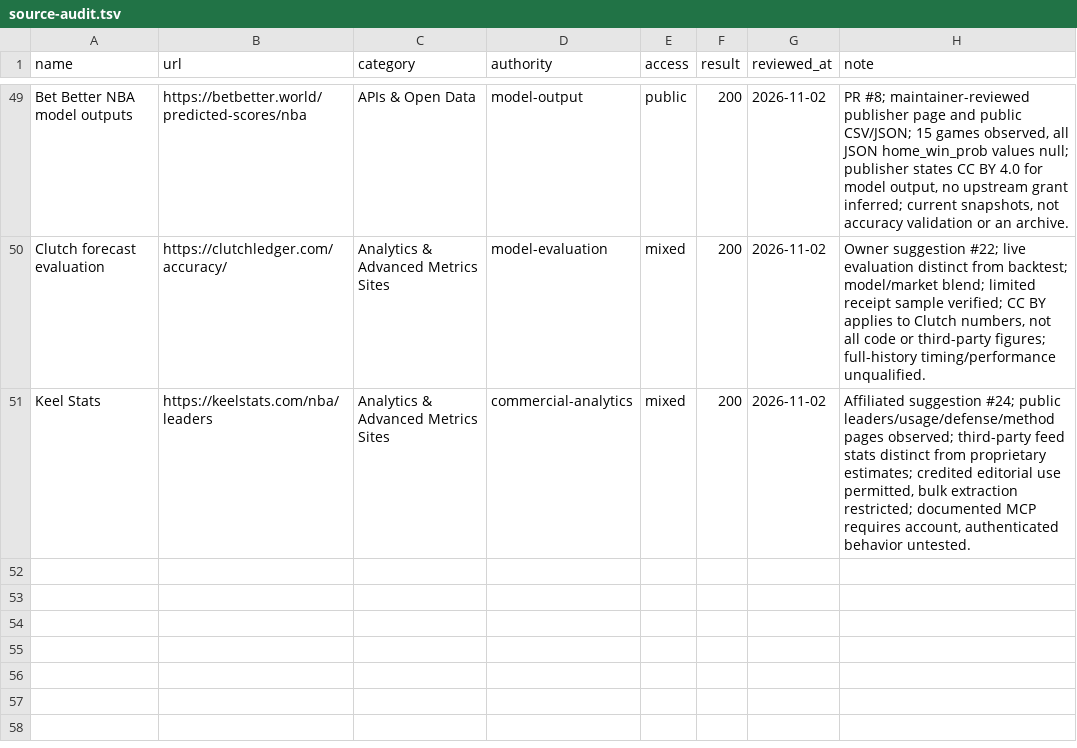
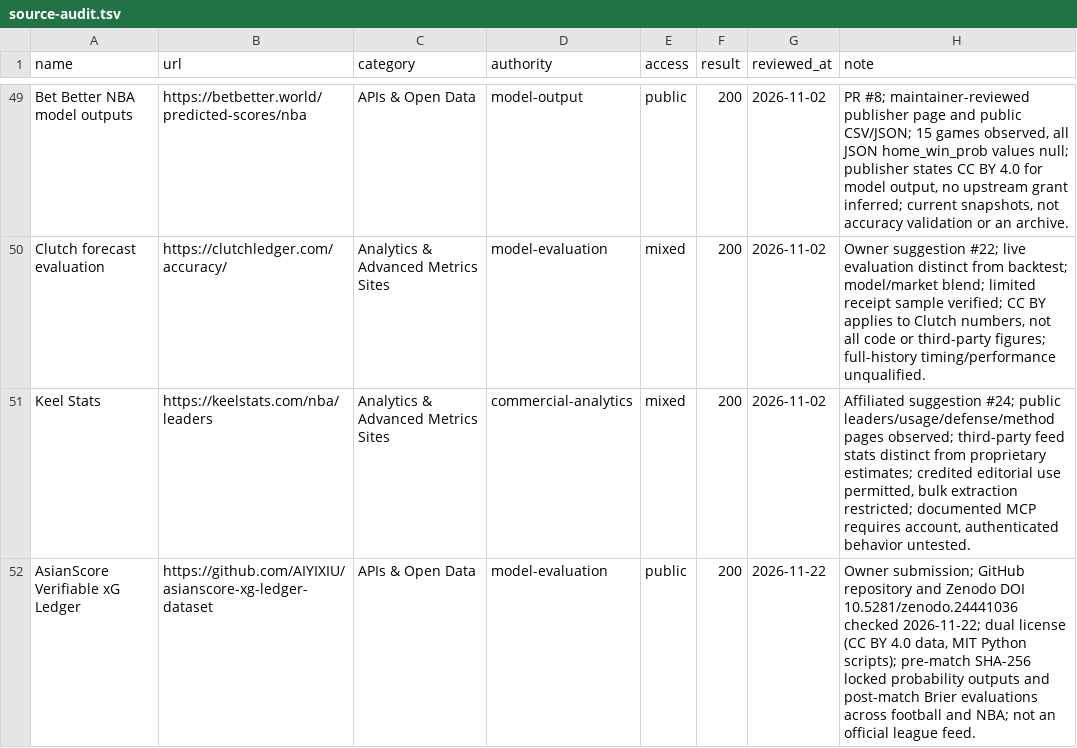
Before and after one commit to JovaniPink/awesome-nba-data, a TSV file: docs/source-audit.tsv, drawn as a sheet; only a part is shown, gaps mark what is left out; the diff names each change by its address in the sheet, - before the commit and + after, or states it on an @@ line.

Commit message:
Add AsianScore Verifiable xG Ledger under APIs & Open Data

```diff
--- a/docs/source-audit.tsv
+++ b/docs/source-audit.tsv
+row 52: AsianScore Verifiable xG Ledger | https://github.com/AIYIXIU/asianscore-xg-ledger-dataset | APIs & Open Data | model-evaluation | public | 200 | 2026-11-22 | Owner submission; GitHub repository and Zenodo DOI 10.5281/zenodo.24441036 checked 2026-11-22; dual license (CC BY 4.0 data, MIT Python scripts); pre-match SHA-256 locked probability outputs and post-match Brier evaluations across football and NBA; not an official league feed.
```
Also changed, not shown: 3 other files.
